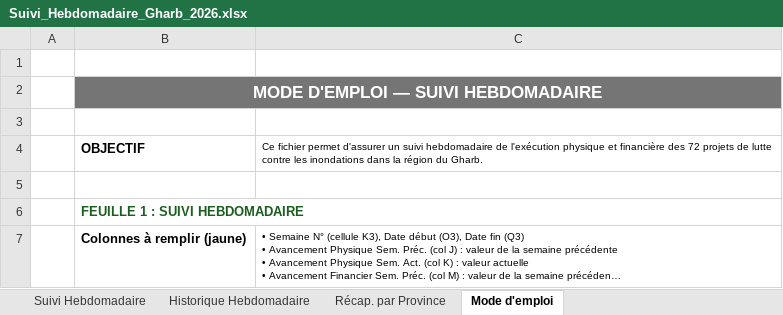
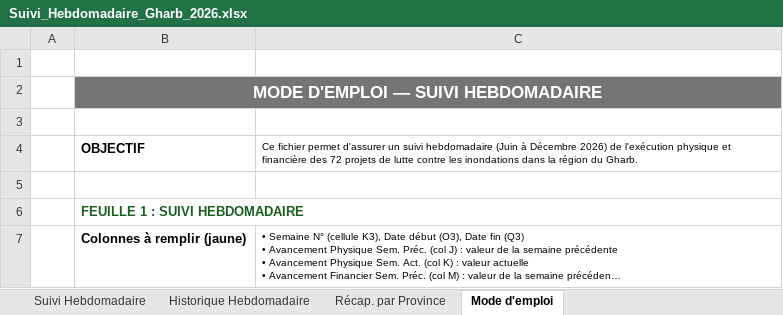
Before and after one commit to jamalormvag1977-glitch/sig-gharb-dashboard, an Excel workbook: download/Suivi_Hebdomadaire_Gharb_2026.xlsx, sheet Mode d'emploi, drawn as a sheet; only a part is shown; long unchanged cells end in …; values as stored, in another font and other column widths than the file's, no borders; the diff names each change by its address in the sheet, - before the commit and + after, or states it on an @@ line.

Commit message:
Filtres Juin-Décembre 2026: mois S23-S53, simulation démarre Juin, Excel adaptés

```diff
--- a/download/Suivi_Hebdomadaire_Gharb_2026.xlsx (sheet Mode d'emploi)
+++ b/download/Suivi_Hebdomadaire_Gharb_2026.xlsx (sheet Mode d'emploi)
-C4: …suivi hebdomadaire de l'exécution…
+C4: …suivi hebdomadaire (Juin à Décembre 2026) de l'exécution…
```
Also changed, not shown: sheet Historique Hebdomadaire, sheet Suivi Hebdomadaire, sheet Récap. par Province, download/Modele_Suivi_Avancement_Gharb_2026.xlsx, public/Modele_Suivi_Avancement_Gharb_2026.xlsx, 6 other files.
